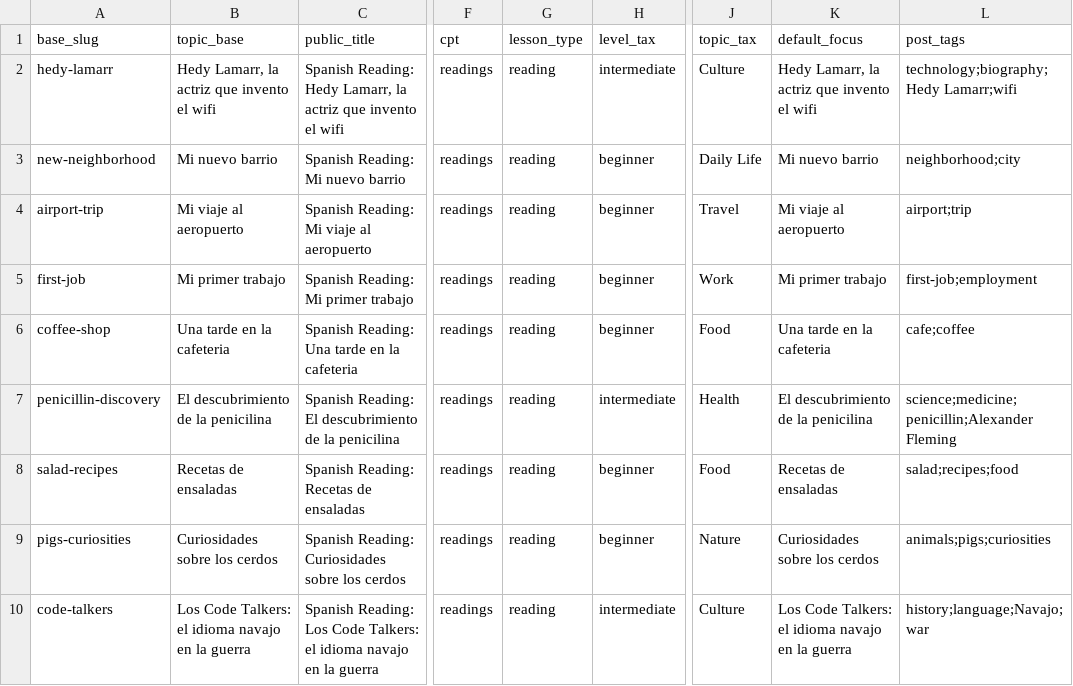
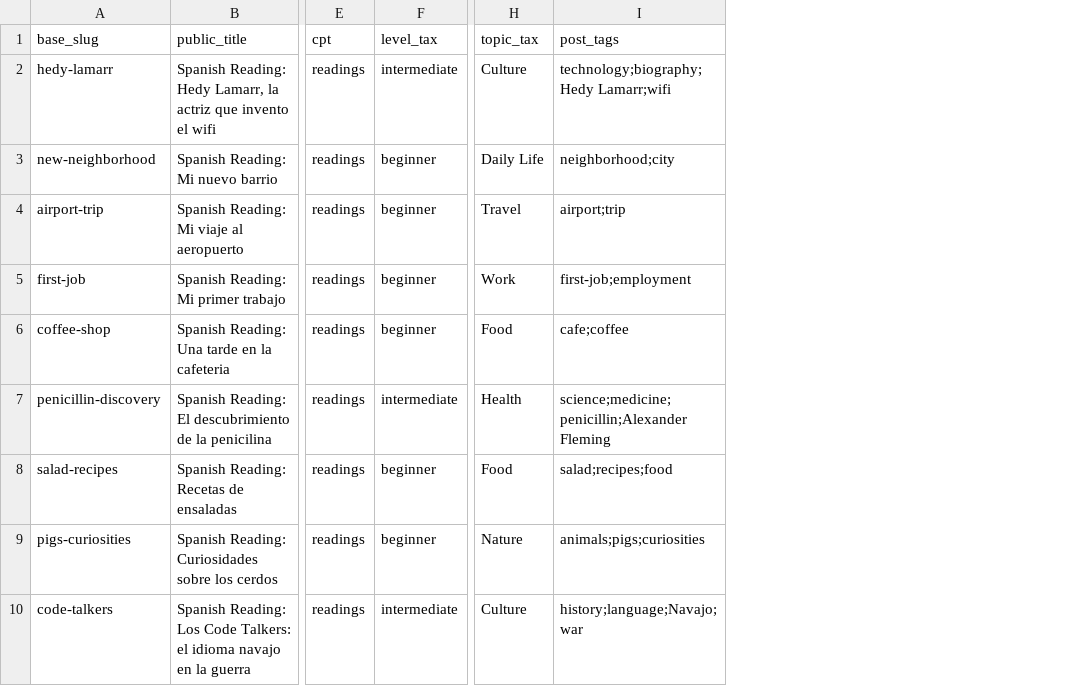
Before and after one commit to JotaNota/Spanishnova_web, a CSV file: docs/content-system/content-plan/reading-roadmap.csv, drawn as a sheet; only a part is shown, gaps mark what is left out; the diff names each change by its address in the sheet, - before the commit and + after, or states it on an @@ line.

Commit message:
Refine content roadmap schema

```diff
--- a/docs/content-system/content-plan/reading-roadmap.csv
+++ b/docs/content-system/content-plan/reading-roadmap.csv
-column B (topic_base), rows 2-10: Hedy Lamarr, la actriz que invento el wifi | Mi nuevo barrio | Mi viaje al aeropuerto | Mi primer trabajo | Una tarde en la cafeteria | El descubrimiento de la penicilina | Recetas de ensaladas | Curiosidades sobre los cerdos | Los Code Talkers: el idioma navajo en la guerra
-column G (lesson_type), rows 2-10: all reading
-column K (default_focus), rows 2-10: Hedy Lamarr, la actriz que invento el wifi | Mi nuevo barrio | Mi viaje al aeropuerto | Mi primer trabajo | Una tarde en la cafeteria | El descubrimiento de la penicilina | Recetas de ensaladas | Curiosidades sobre los cerdos | Los Code Talkers: el idioma navajo en la guerra
```
Also changed, not shown: docs/content-system/content-plan/conversation-roadmap.csv, docs/content-system/content-plan/grammar-roadmap.csv, 1 other file.
